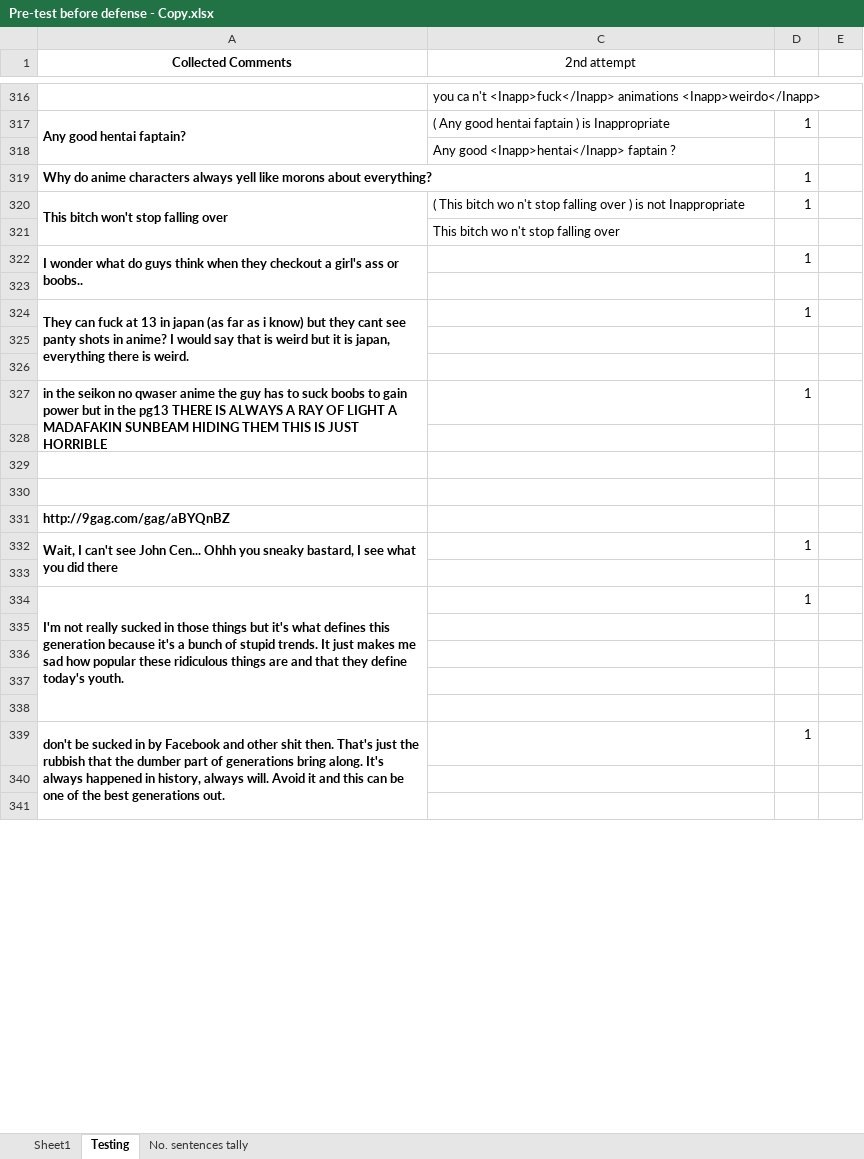
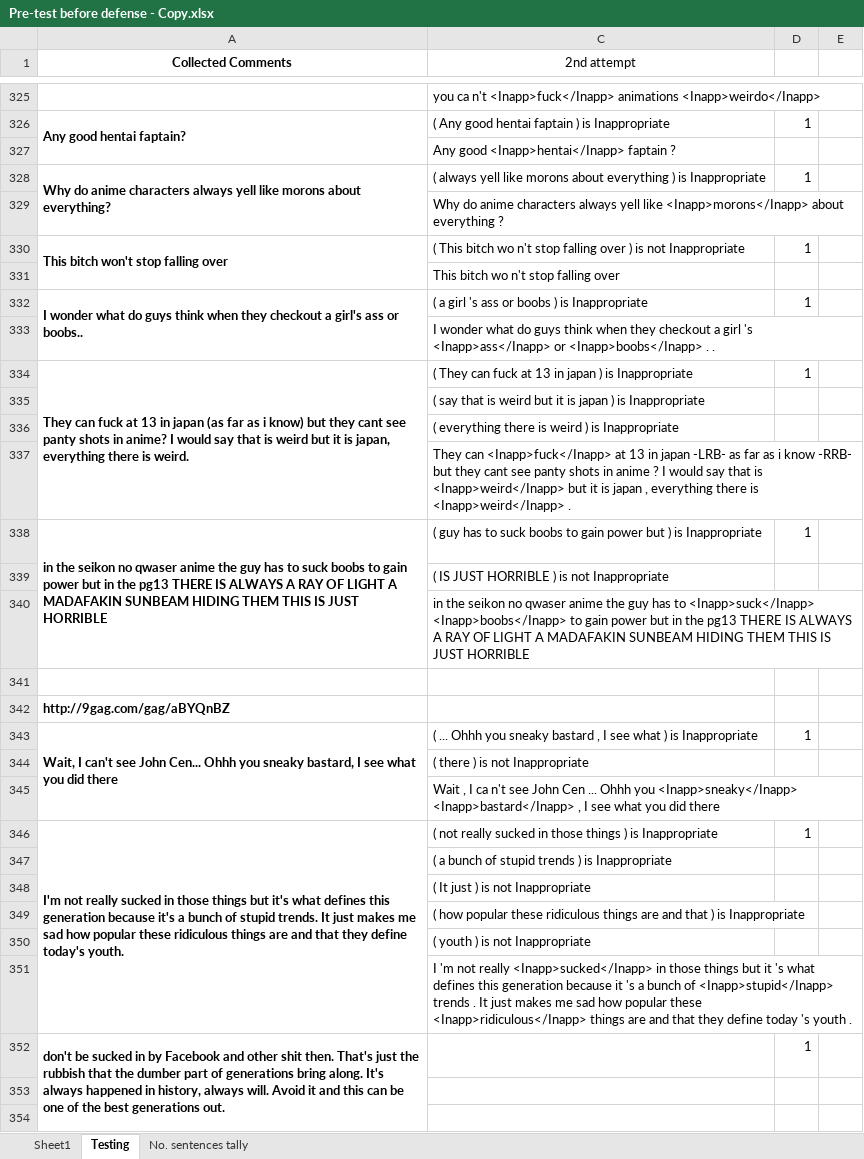
Before and after one commit to DimensionalRobos/InappExp, an Excel workbook: Experiments/Pre-test before defense - Copy.xlsx, sheet Testing, drawn as a sheet; only a part is shown, gaps mark what is left out; values as stored, in another font and other column widths than the file's, no borders; removed rows and columns are numbered as before the commit, all else as after; the diff covers the shown part only; the diff names each change by its address in the sheet, - before the commit and + after, or states it on an @@ line.

Commit message:
Testing updated

```diff
--- a/Experiments/Pre-test before defense - Copy.xlsx (sheet Testing)
+++ b/Experiments/Pre-test before defense - Copy.xlsx (sheet Testing)
+A328:A329 merged
-C328 (2nd attempt): (empty)
+C328 (2nd attempt): ( always yell like morons about everything ) is Inappropriate
+row 329:  | Why do anime characters always yell like <Inapp>morons</Inapp> about everything ?
-C332 (2nd attempt): (empty)
+C332 (2nd attempt): ( a girl 's ass or boobs ) is Inappropriate
-C333 (2nd attempt): (empty)
+C333 (2nd attempt): I wonder what do guys think when they checkout a girl 's <Inapp>ass</Inapp> or <Inapp>boobs</Inapp> . .
-C334 (2nd attempt): (empty)
+C334 (2nd attempt): ( They can fuck at 13 in japan ) is Inappropriate
-C335 (2nd attempt): (empty)
+C335 (2nd attempt): ( say that is weird but it is japan ) is Inappropriate
-C336 (2nd attempt): (empty)
+C336 (2nd attempt): ( everything there is weird ) is Inappropriate
+row 337:  | They can <Inapp>fuck</Inapp> at 13 in japan -LRB- as far as i know -RRB- but they cant see panty shots in anime ? I would say that is <Inapp>weird</Inapp> but it is japan , everything there is <Inapp>weird</Inapp> .
-A327:A328 merged
+A338:A340 merged
-C338 (2nd attempt): (empty)
+C338 (2nd attempt): ( guy has to suck boobs to gain power but ) is Inappropriate
-C339 (2nd attempt): (empty)
+C339 (2nd attempt): ( IS JUST HORRIBLE ) is not Inappropriate
-C340 (2nd attempt): (empty)
+C340 (2nd attempt): in the seikon no qwaser anime the guy has to <Inapp>suck</Inapp> <Inapp>boobs</Inapp> to gain power but in the pg13 THERE IS ALWAYS A RAY OF LIGHT A MADAFAKIN SUNBEAM HIDING THEM THIS IS JUST HORRIBLE
-C343 (2nd attempt): (empty)
+C343 (2nd attempt): ( ... Ohhh you sneaky bastard , I see what ) is Inappropriate
-C344 (2nd attempt): (empty)
+C344 (2nd attempt): ( there ) is not Inappropriate
+row 345:  | Wait , I ca n't see John Cen ... Ohhh you <Inapp>sneaky</Inapp> <Inapp>bastard</Inapp> , I see what you did there
-C346 (2nd attempt): (empty)
+C346 (2nd attempt): ( not really sucked in those things ) is Inappropriate
-C347 (2nd attempt): (empty)
+C347 (2nd attempt): ( a bunch of stupid trends ) is Inappropriate
-C348 (2nd attempt): (empty)
+C348 (2nd attempt): ( It just ) is not Inappropriate
-C349 (2nd attempt): (empty)
+C349 (2nd attempt): ( how popular these ridiculous things are and that ) is Inappropriate
-C350 (2nd attempt): (empty)
+C350 (2nd attempt): ( youth ) is not Inappropriate
+row 351:  | I 'm not really <Inapp>sucked</Inapp> in those things but it 's what defines this generation because it 's a bunch of <Inapp>stupid</Inapp> trends . It just makes me sad how popular these <Inapp>ridiculous</Inapp> things are and that they define today 's youth .
```
Also changed, not shown: 103 added rows, 27 edited cells and merged cells elsewhere in this sheet, formulas that keep their value, 3 other files.
